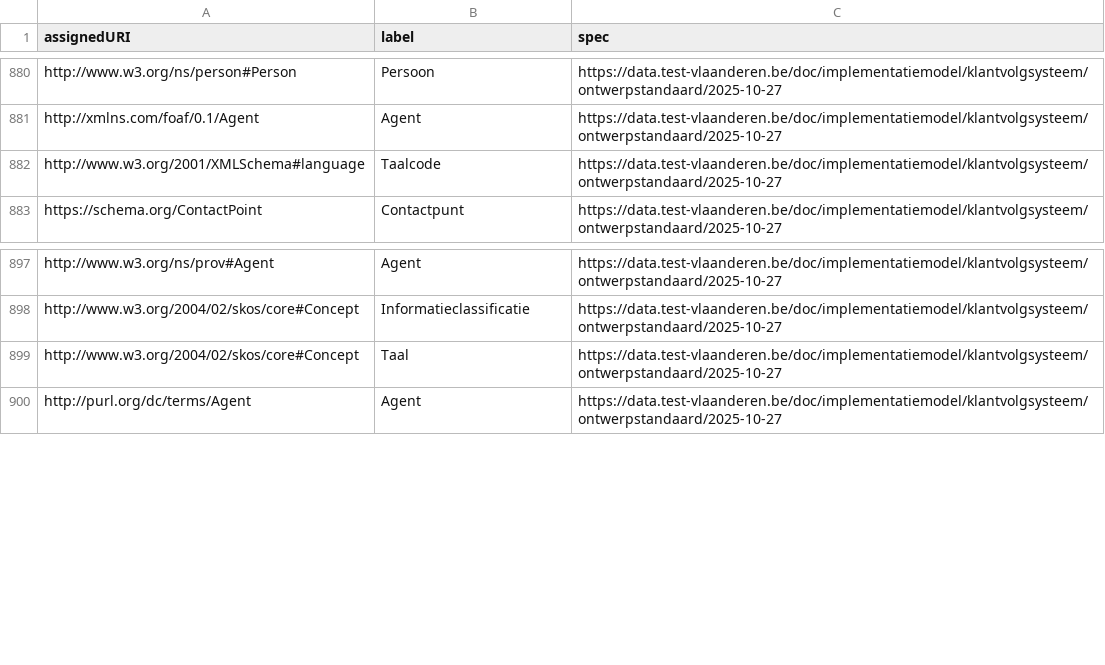
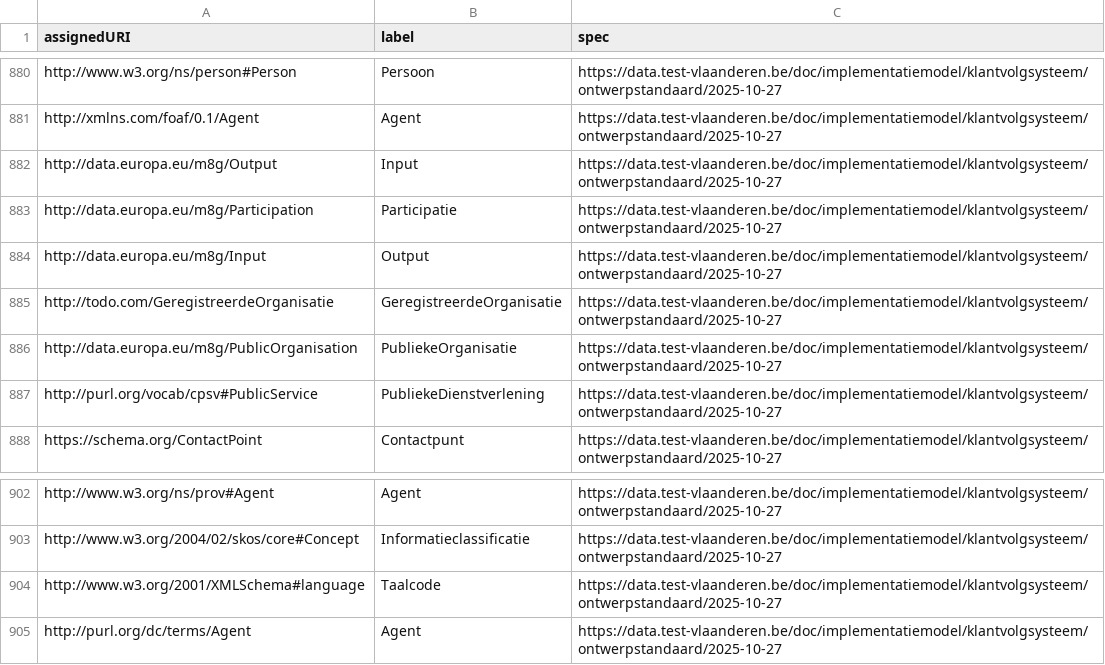
Before and after one commit to Informatievlaanderen/data.vlaanderen.be-statistics, a CSV file: root.externalclasses.ap.csv, drawn as a sheet; only a part is shown, gaps mark what is left out.

```diff
--- a/root.externalclasses.ap.csv
+++ b/root.externalclasses.ap.csv
@@ -881,3 +881,8 @@
 "http://xmlns.com/foaf/0.1/Agent","Agent","https://data.test-vlaanderen.be/doc/implementatiemodel/klantvolgsysteem/ontwerpstandaard/2025-10-27"
-"http://www.w3.org/2001/XMLSchema#language","Taalcode","https://data.test-vlaanderen.be/doc/implementatiemodel/klantvolgsysteem/ontwerpstandaard/2025-10-27"
+"http://data.europa.eu/m8g/Output","Input","https://data.test-vlaanderen.be/doc/implementatiemodel/klantvolgsysteem/ontwerpstandaard/2025-10-27"
+"http://data.europa.eu/m8g/Participation","Participatie","https://data.test-vlaanderen.be/doc/implementatiemodel/klantvolgsysteem/ontwerpstandaard/2025-10-27"
+"http://data.europa.eu/m8g/Input","Output","https://data.test-vlaanderen.be/doc/implementatiemodel/klantvolgsysteem/ontwerpstandaard/2025-10-27"
+"http://todo.com/GeregistreerdeOrganisatie","GeregistreerdeOrganisatie","https://data.test-vlaanderen.be/doc/implementatiemodel/klantvolgsysteem/ontwerpstandaard/2025-10-27"
+"http://data.europa.eu/m8g/PublicOrganisation","PubliekeOrganisatie","https://data.test-vlaanderen.be/doc/implementatiemodel/klantvolgsysteem/ontwerpstandaard/2025-10-27"
+"http://purl.org/vocab/cpsv#PublicService","PubliekeDienstverlening","https://data.test-vlaanderen.be/doc/implementatiemodel/klantvolgsysteem/ontwerpstandaard/2025-10-27"
 "https://schema.org/ContactPoint","Contactpunt","https://data.test-vlaanderen.be/doc/implementatiemodel/klantvolgsysteem/ontwerpstandaard/2025-10-27"
@@ -898,3 +903,3 @@
 "http://www.w3.org/2004/02/skos/core#Concept","Informatieclassificatie","https://data.test-vlaanderen.be/doc/implementatiemodel/klantvolgsysteem/ontwerpstandaard/2025-10-27"
-"http://www.w3.org/2004/02/skos/core#Concept","Taal","https://data.test-vlaanderen.be/doc/implementatiemodel/klantvolgsysteem/ontwerpstandaard/2025-10-27"
+"http://www.w3.org/2001/XMLSchema#language","Taalcode","https://data.test-vlaanderen.be/doc/implementatiemodel/klantvolgsysteem/ontwerpstandaard/2025-10-27"
 "http://purl.org/dc/terms/Agent","Agent","https://data.test-vlaanderen.be/doc/implementatiemodel/klantvolgsysteem/ontwerpstandaard/2025-10-27"
```
Also changed, not shown: root.classes.ap.csv, root.externalproperties.ap.csv, 19 other files.
